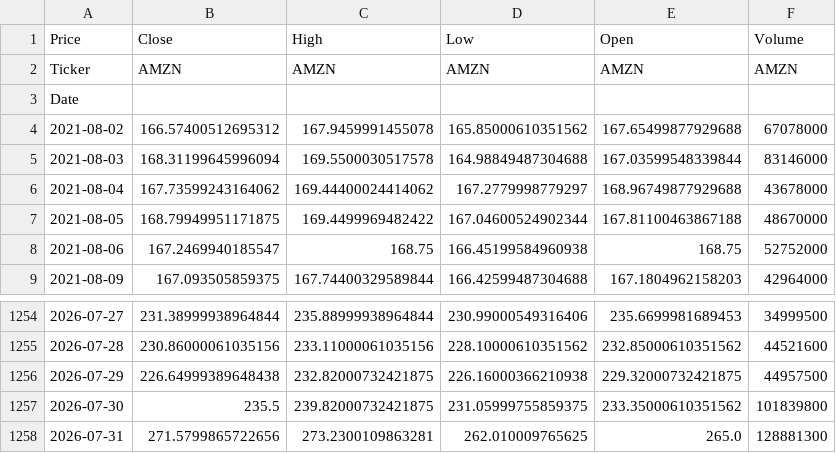
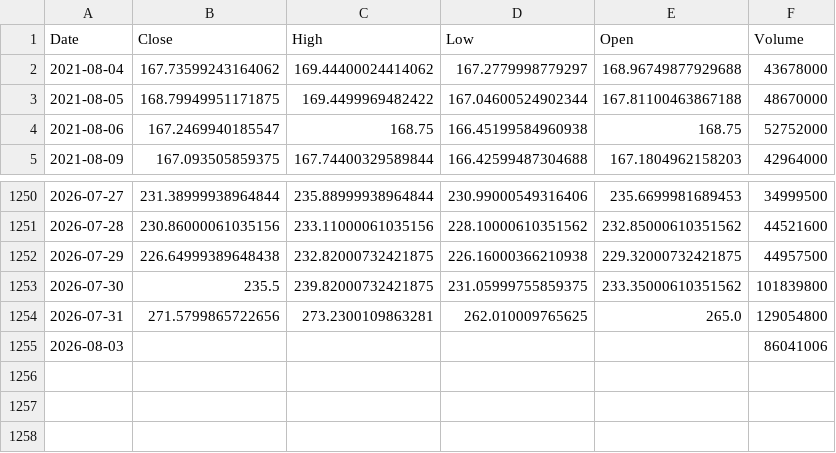
Before and after one commit to leela-l/financial-data-pipeline, a CSV file: Data/raw/AMZN.csv, drawn as a sheet; only a part is shown, gaps mark what is left out.

```diff
--- a/Data/raw/AMZN.csv
+++ b/Data/raw/AMZN.csv
@@ -1,6 +1,2 @@
-Price,Close,High,Low,Open,Volume
-Ticker,AMZN,AMZN,AMZN,AMZN,AMZN
-Date,,,,,
-2021-08-02,166.57400512695312,167.9459991455078,165.85000610351562,167.65499877929688,67078000
-2021-08-03,168.31199645996094,169.5500030517578,164.98849487304688,167.03599548339844,83146000
+Date,Close,High,Low,Open,Volume
 2021-08-04,167.73599243164062,169.44400024414062,167.2779998779297,168.96749877929688,43678000
@@ -1257,2 +1253,3 @@ Date,,,,,
 2026-07-30,235.5,239.82000732421875,231.05999755859375,233.35000610351562,101839800
-2026-07-31,271.5799865722656,273.2300109863281,262.010009765625,265.0,128881300
+2026-07-31,271.5799865722656,273.2300109863281,262.010009765625,265.0,129054800
+2026-08-03,,,,,86041006
```
Also changed, not shown: Data/raw/AAPL.csv, Data/raw/GOOGL.csv, 9 other files.
